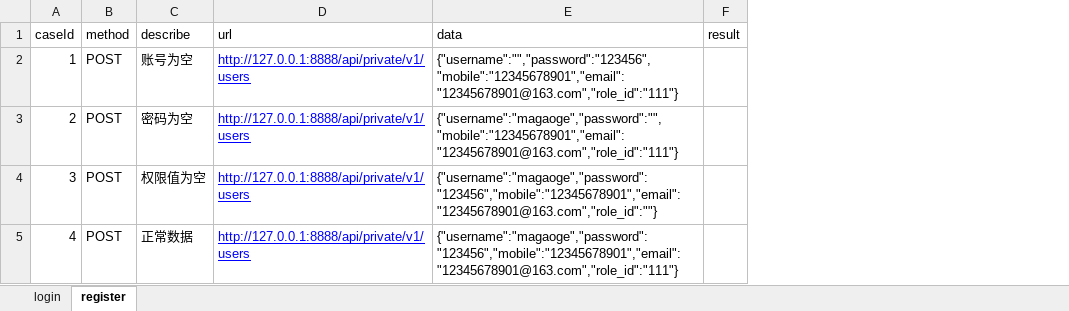
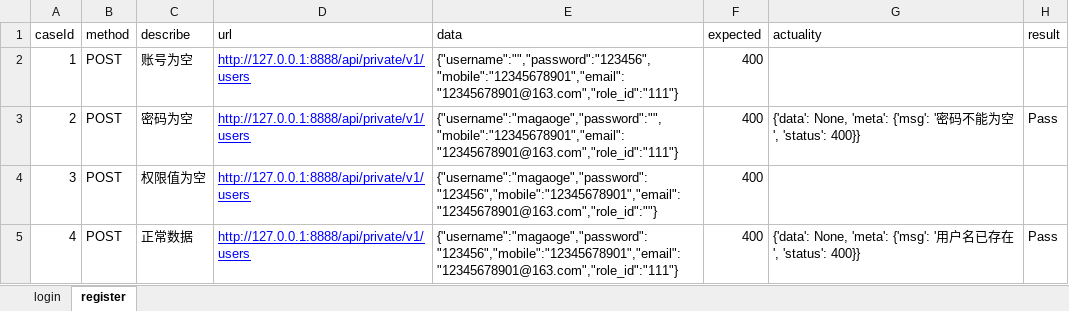
Before and after one commit to magaoge/pythonAPIAuntoTest, an Excel workbook: test_data/apiTestData.xlsx, sheet register, drawn as a sheet; values as stored, in another font and other column widths than the file's, no borders; addresses are those after the commit; the diff names each change by its address in the sheet, - before the commit and + after, or states it on an @@ line.

```diff
--- a/test_data/apiTestData.xlsx (sheet register)
+++ b/test_data/apiTestData.xlsx (sheet register)
+column F (expected), rows 2-5: all 400
+column G (actuality), rows 3-5: {'data': None, 'meta': {'msg': '密码不能为空', 'status': 400}} |  | {'data': None, 'meta': {'msg': '用户名已存在', 'status': 400}}
-H3 (result): (empty)
+H3 (result): Pass
-H5 (result): (empty)
+H5 (result): Pass
```
Also changed, not shown: sheet login, 6 other files.
